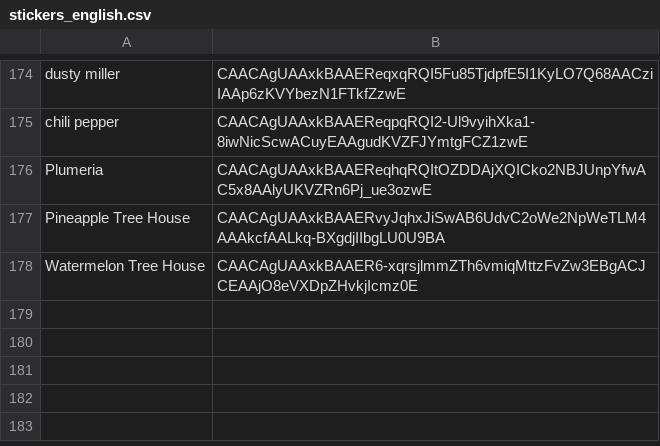
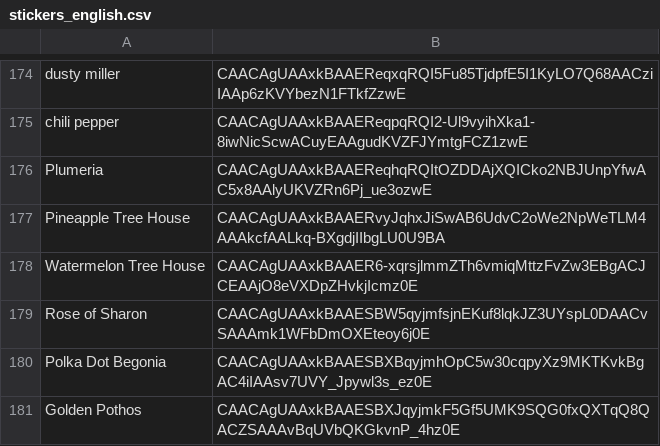
Before and after one commit to 0xWoodenPuppet/starburst-sticker-bot, a CSV file: _archive/stickers_english.csv, drawn as a sheet; only a part is shown, gaps mark what is left out; the diff names each change by its address in the sheet, - before the commit and + after, or states it on an @@ line.

```diff
--- a/_archive/stickers_english.csv
+++ b/_archive/stickers_english.csv
+row 179: Rose of Sharon | CAACAgUAAxkBAAESBW5qyjmfsjnEKuf8lqkJZ3UYspL0DAACvSAAAmk1WFbDmOXEteoy6j0E
+row 180: Polka Dot Begonia | CAACAgUAAxkBAAESBXBqyjmhOpC5w30cqpyXz9MKTKvkBgAC4iIAAsv7UVY_Jpywl3s_ez0E
+row 181: Golden Pothos | CAACAgUAAxkBAAESBXJqyjmkF5Gf5UMK9SQG0fxQXTqQ8QACZSAAAvBqUVbQKGkvnP_4hz0E
```
Also changed, not shown: 1 other file.
